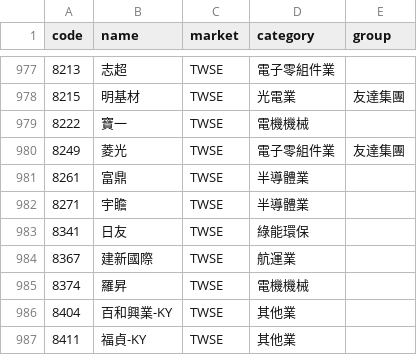
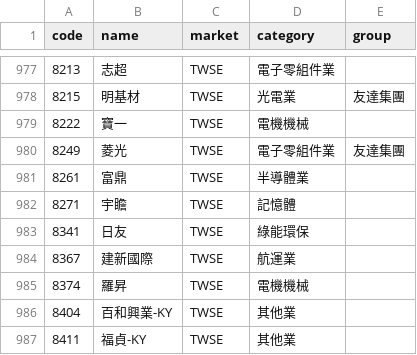
Before and after one commit to chenshuxian/makeRich, a CSV file: tickers.csv, drawn as a sheet; only a part is shown, gaps mark what is left out; the diff covers the shown part only.

```diff
--- a/tickers.csv
+++ b/tickers.csv
@@ -981,3 +981,3 @@
 8261,富鼎,TWSE,半導體業,
-8271,宇瞻,TWSE,半導體業,
+8271,宇瞻,TWSE,記憶體,
 8341,日友,TWSE,綠能環保,
```
Also changed, not shown: 5 edited cells elsewhere in this file, 2 other files.
